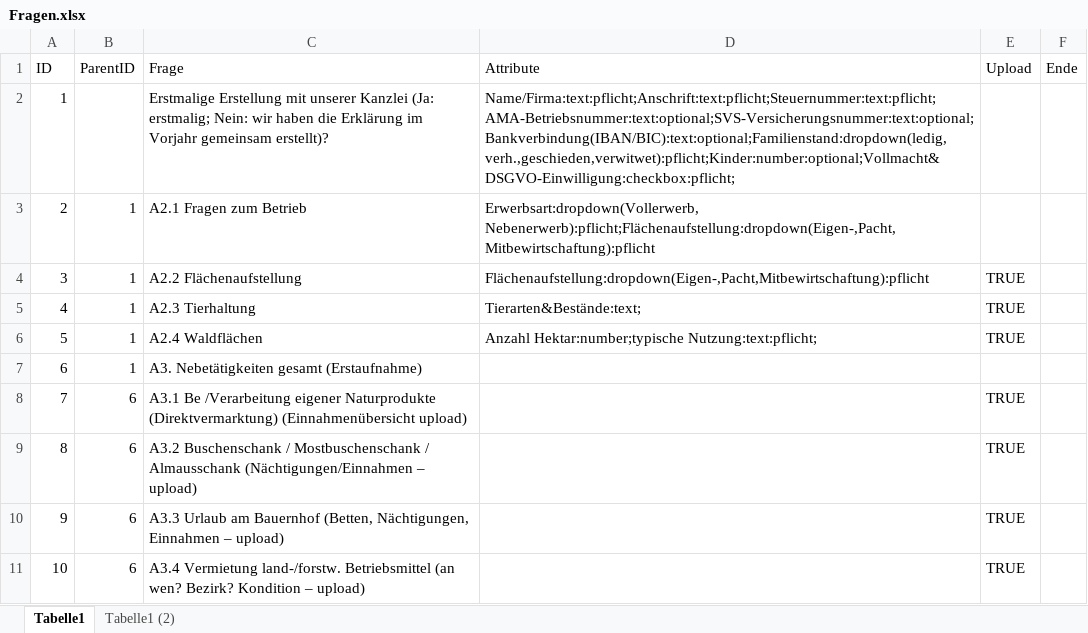
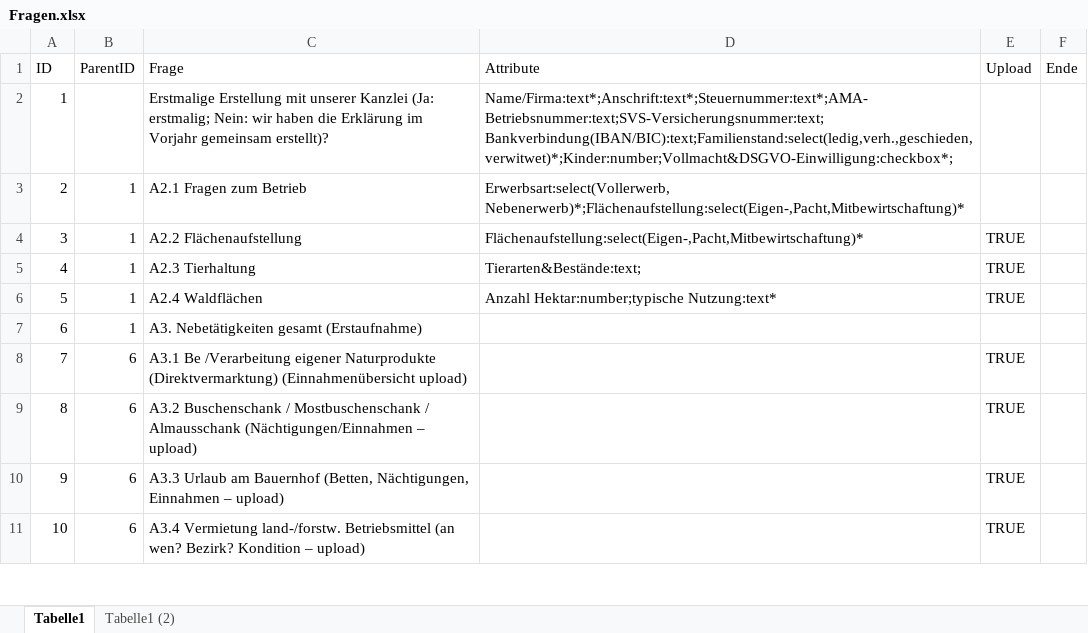
Before and after one commit to Geralf1960/formular4, an Excel workbook: Fragen.xlsx, sheet Tabelle1, drawn as a sheet; only a part is shown; values as stored, in another font and other column widths than the file's, no borders; the diff covers the shown part only; the diff names each change by its address in the sheet, - before the commit and + after, or states it on an @@ line.

```diff
--- a/Fragen.xlsx (sheet Tabelle1)
+++ b/Fragen.xlsx (sheet Tabelle1)
-D2 (Attribute): Name/Firma:text:pflicht;Anschrift:text:pflicht;Steuernummer:text:pflicht;AMA-Betriebsnummer:text:optional;SVS-Versicherungsnummer:text:optional;Bankverbindung(IBAN/BIC):text:optional;Familienstand:dropdown(ledig,verh.,geschieden,verwitwet):pflicht;Kinder:number:optional;Vollmacht&DSGVO-Einwilligung:checkbox:pflicht;
+D2 (Attribute): Name/Firma:text*;Anschrift:text*;Steuernummer:text*;AMA-Betriebsnummer:text;SVS-Versicherungsnummer:text;Bankverbindung(IBAN/BIC):text;Familienstand:select(ledig,verh.,geschieden,verwitwet)*;Kinder:number;Vollmacht&DSGVO-Einwilligung:checkbox*;
-D3 (Attribute): Erwerbsart:dropdown(Vollerwerb, Nebenerwerb):pflicht;Flächenaufstellung:dropdown(Eigen-,Pacht,Mitbewirtschaftung):pflicht
+D3 (Attribute): Erwerbsart:select(Vollerwerb, Nebenerwerb)*;Flächenaufstellung:select(Eigen-,Pacht,Mitbewirtschaftung)*
-D4 (Attribute): Flächenaufstellung:dropdown(Eigen-,Pacht,Mitbewirtschaftung):pflicht
+D4 (Attribute): Flächenaufstellung:select(Eigen-,Pacht,Mitbewirtschaftung)*
-D6 (Attribute): Anzahl Hektar:number;typische Nutzung:text:pflicht;
+D6 (Attribute): Anzahl Hektar:number;typische Nutzung:text*
```
Also changed, not shown: 13 edited cells elsewhere in this sheet.
